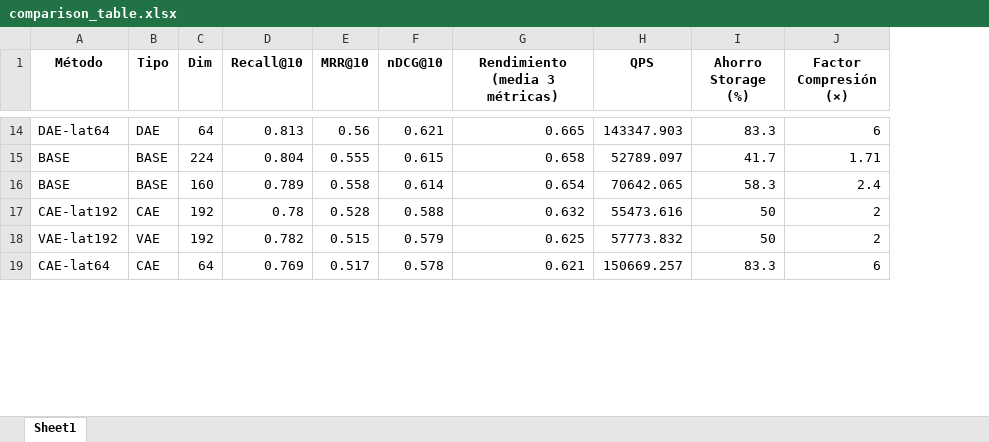
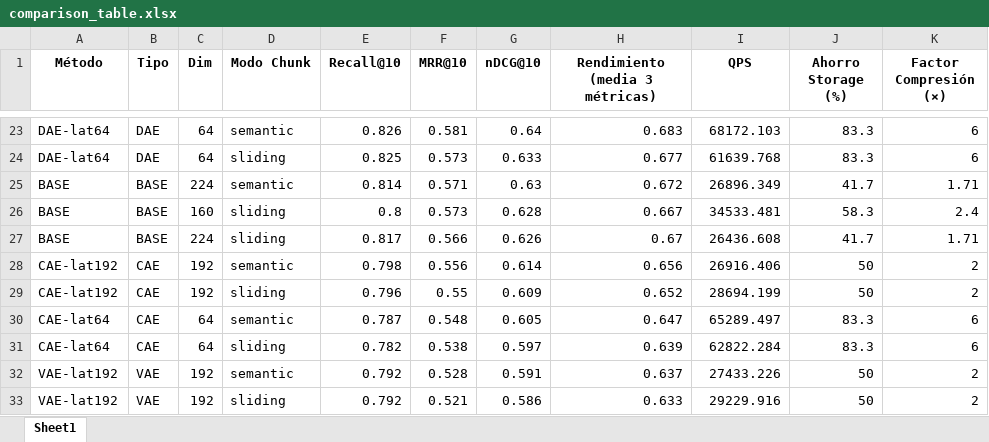
Before and after one commit to engares/latent-rag, an Excel workbook: analysis/comparison_table.xlsx, sheet Sheet1, drawn as a sheet; only a part is shown, gaps mark what is left out; values as stored, in another font and other column widths than the file's, no borders; removed rows and columns are numbered as before the commit, all else as after; the diff covers the shown part only; the diff names each change by its address in the sheet, - before the commit and + after, or states it on an @@ line.

```diff
--- a/analysis/comparison_table.xlsx (sheet Sheet1)
+++ b/analysis/comparison_table.xlsx (sheet Sheet1)
+column D (Modo Chunk), row 23: semantic; rows 25-26: semantic | sliding; row 28: semantic; row 30: semantic
-E23 (Recall@10): 0.813
+E23 (Recall@10): 0.826
-F23 (MRR@10): 0.56
+F23 (MRR@10): 0.581
-G23 (nDCG@10): 0.621
+G23 (nDCG@10): 0.64
-H23 (Rendimiento (media 3 métricas)): 0.665
+H23 (Rendimiento (media 3 métricas)): 0.683
-I23 (QPS): 143347.903
+I23 (QPS): 68172.103
+row 24: DAE-lat64 | DAE | 64 | sliding | 0.825 | 0.573 | 0.633 | 0.677 | 61639.768 | 83.3 | 6
-E25 (Recall@10): 0.804
+E25 (Recall@10): 0.814
-F25 (MRR@10): 0.555
+F25 (MRR@10): 0.571
-G25 (nDCG@10): 0.615
+G25 (nDCG@10): 0.63
-H25 (Rendimiento (media 3 métricas)): 0.658
+H25 (Rendimiento (media 3 métricas)): 0.672
-I25 (QPS): 52789.097
+I25 (QPS): 26896.349
-E26 (Recall@10): 0.789
+E26 (Recall@10): 0.8
-F26 (MRR@10): 0.558
+F26 (MRR@10): 0.573
-G26 (nDCG@10): 0.614
+G26 (nDCG@10): 0.628
-H26 (Rendimiento (media 3 métricas)): 0.654
+H26 (Rendimiento (media 3 métricas)): 0.667
-I26 (QPS): 70642.065
+I26 (QPS): 34533.481
+row 27: BASE | BASE | 224 | sliding | 0.817 | 0.566 | 0.626 | 0.67 | 26436.608 | 41.7 | 1.71
-E28 (Recall@10): 0.78
+E28 (Recall@10): 0.798
-F28 (MRR@10): 0.528
+F28 (MRR@10): 0.556
-G28 (nDCG@10): 0.588
+G28 (nDCG@10): 0.614
-H28 (Rendimiento (media 3 métricas)): 0.632
+H28 (Rendimiento (media 3 métricas)): 0.656
-I28 (QPS): 55473.616
+I28 (QPS): 26916.406
-row 18: VAE-lat192 | VAE | 192 | 0.782 | 0.515 | 0.579 | 0.625 | 57773.832 | 50 | 2
+row 29: CAE-lat192 | CAE | 192 | sliding | 0.796 | 0.55 | 0.609 | 0.652 | 28694.199 | 50 | 2
-E30 (Recall@10): 0.769
+E30 (Recall@10): 0.787
-F30 (MRR@10): 0.517
+F30 (MRR@10): 0.548
-G30 (nDCG@10): 0.578
+G30 (nDCG@10): 0.605
-H30 (Rendimiento (media 3 métricas)): 0.621
+H30 (Rendimiento (media 3 métricas)): 0.647
-I30 (QPS): 150669.257
+I30 (QPS): 65289.497
+row 31: CAE-lat64 | CAE | 64 | sliding | 0.782 | 0.538 | 0.597 | 0.639 | 62822.284 | 83.3 | 6
+row 32: VAE-lat192 | VAE | 192 | semantic | 0.792 | 0.528 | 0.591 | 0.637 | 27433.226 | 50 | 2
+row 33: VAE-lat192 | VAE | 192 | sliding | 0.792 | 0.521 | 0.586 | 0.633 | 29229.916 | 50 | 2
```
Also changed, not shown: 16 added rows, 3 removed rows and 75 edited cells elsewhere in this sheet, 18 other files.
